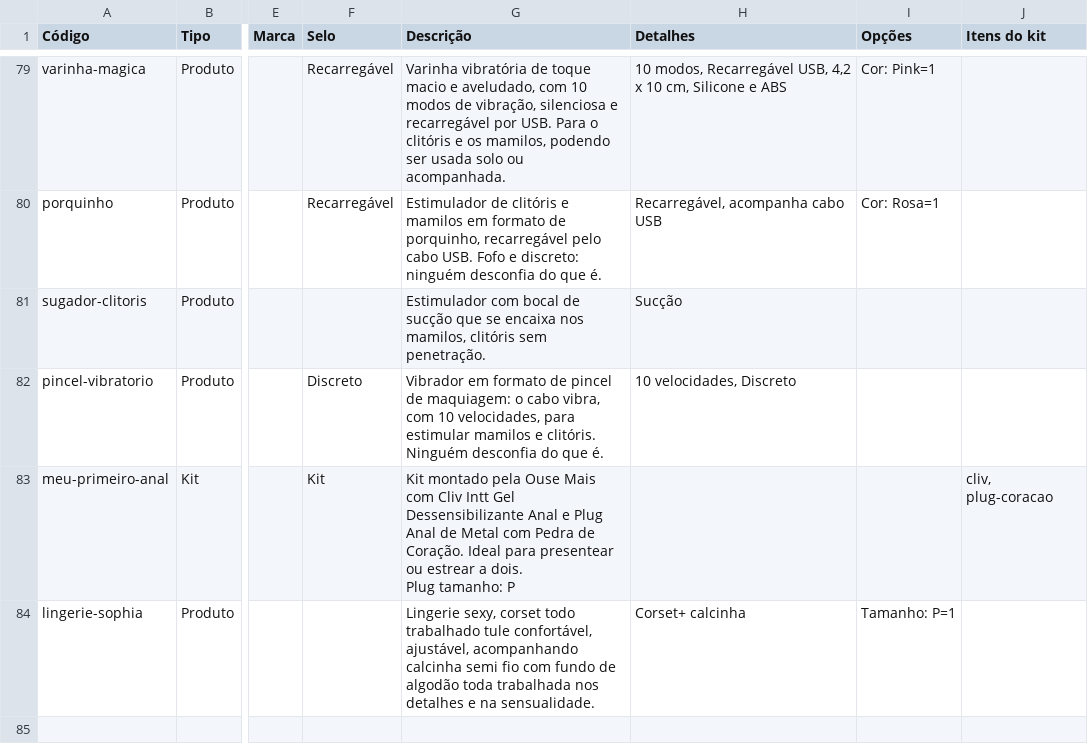
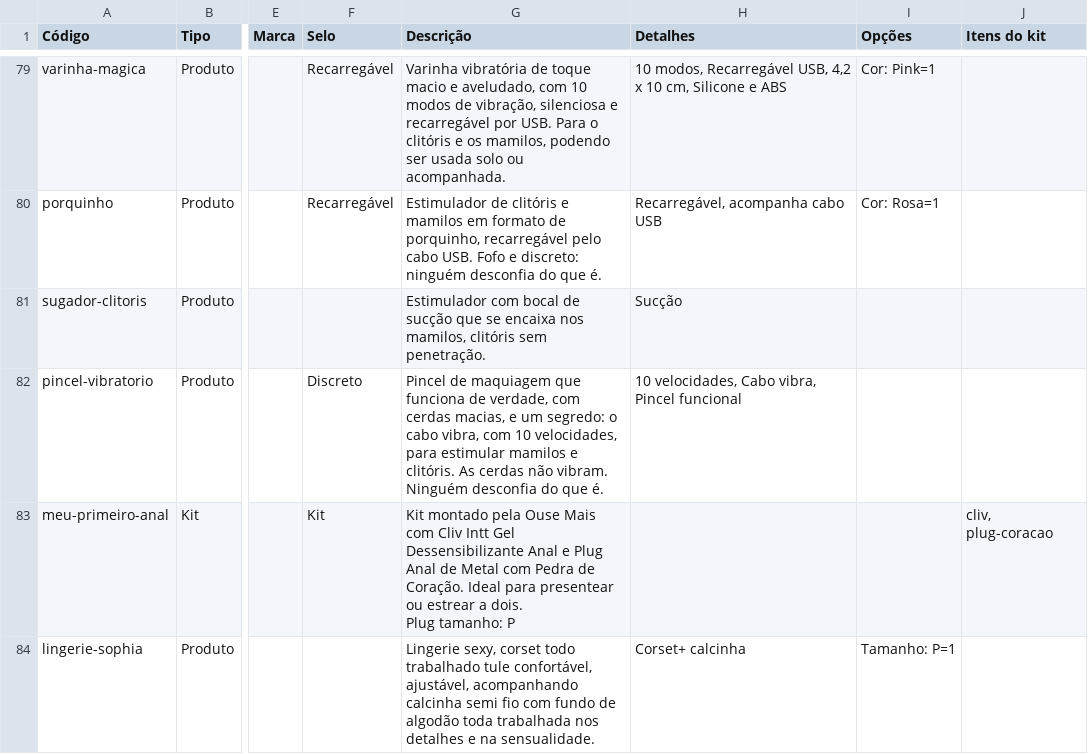
Before and after one commit to barros-pedro/ousemais-catalogo, a CSV file: _fonte/dados/catalogo.csv, drawn as a sheet; only a part is shown, gaps mark what is left out; the diff names each change by its address in the sheet, - before the commit and + after, or states it on an @@ line.

```diff
--- a/_fonte/dados/catalogo.csv
+++ b/_fonte/dados/catalogo.csv
-G82 (Descrição): Vibrador em formato de pincel de maquiagem: o cabo vibra, com 10 velocidades, para estimular mamilos e clitóris. Ninguém desconfia…
+G82 (Descrição): Pincel de maquiagem que funciona de verdade, com cerdas macias, e um segredo: o cabo vibra, com 10 velocidades, para estimular mamilos e clitóris. As cerdas não vibram. Ninguém desconfia…
-H82 (Detalhes): 10 velocidades, Discreto
+H82 (Detalhes): 10 velocidades, Cabo vibra, Pincel funcional
```
Also changed, not shown: dados/catalogo.csv, 7 other files.
